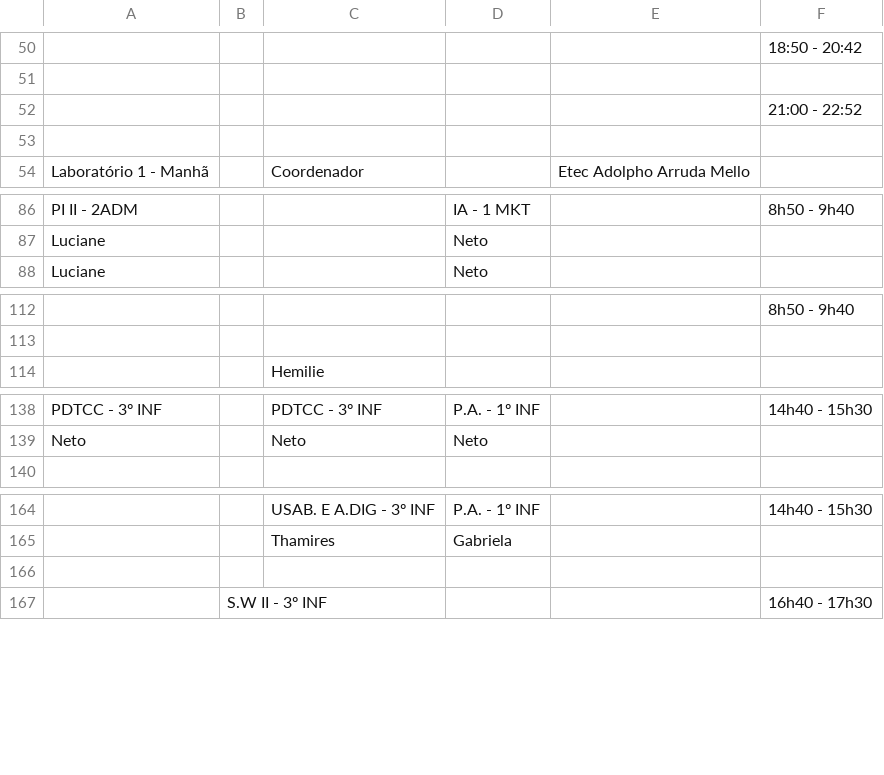
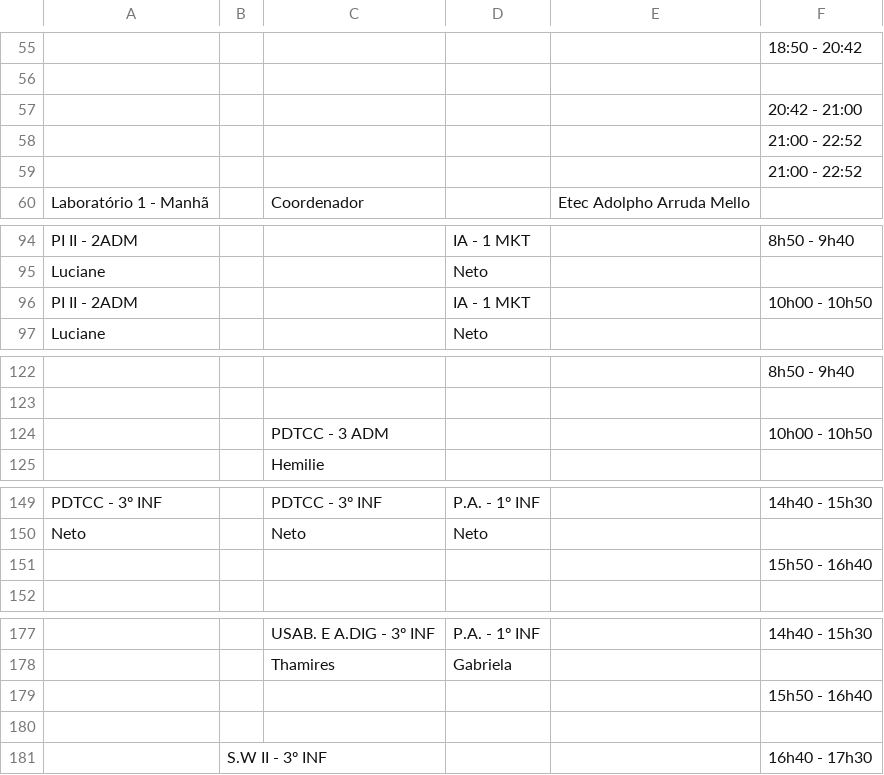
Before and after one commit to aprendendonuvem/arquivos, a CSV file: laboratorios2.csv, drawn as a sheet; only a part is shown, gaps mark what is left out; addresses are those after the commit; the diff covers the shown part only; the diff names each change by its address in the sheet, - before the commit and + after, or states it on an @@ line.

```diff
--- a/laboratorios2.csv
+++ b/laboratorios2.csv
+row 57:  |  |  |  |  | 20:42 - 21:00
-F59: (empty)
+F59: 21:00 - 22:52
+row 96: PI II - 2ADM |  |  | IA - 1 MKT |  | 10h00 - 10h50
+row 124:  |  | PDTCC - 3 ADM |  |  | 10h00 - 10h50
+row 151:  |  |  |  |  | 15h50 - 16h40
+row 179:  |  |  |  |  | 15h50 - 16h40
```
Also changed, not shown: 17 added rows and 5 removed rows elsewhere in this file.
